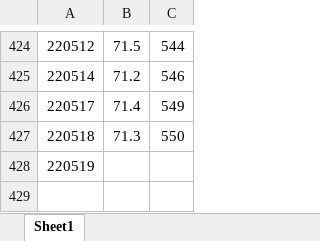
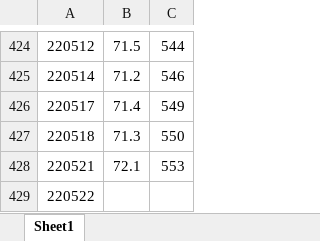
Before and after one commit to IanFla/Lose-Weight, an Excel workbook: weight.xlsx, sheet Sheet1, drawn as a sheet; only a part is shown, gaps mark what is left out; values as stored, in another font and other column widths than the file's, no borders; addresses are those after the commit; the diff names each change by its address in the sheet, - before the commit and + after, or states it on an @@ line.

Commit message:
Update weight.xlsx

```diff
--- a/weight.xlsx (sheet Sheet1)
+++ b/weight.xlsx (sheet Sheet1)
+row 428: 220521 | 72.1 | 553
-A429: 220519
+A429: 220522
```
